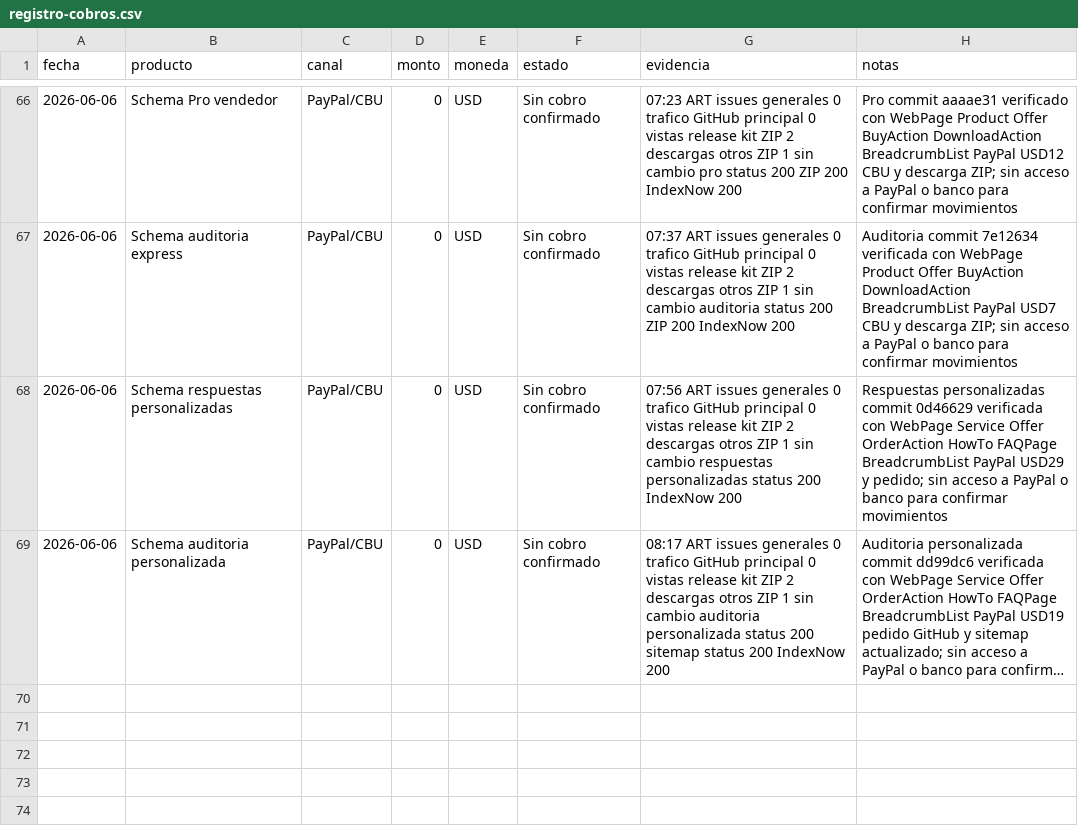
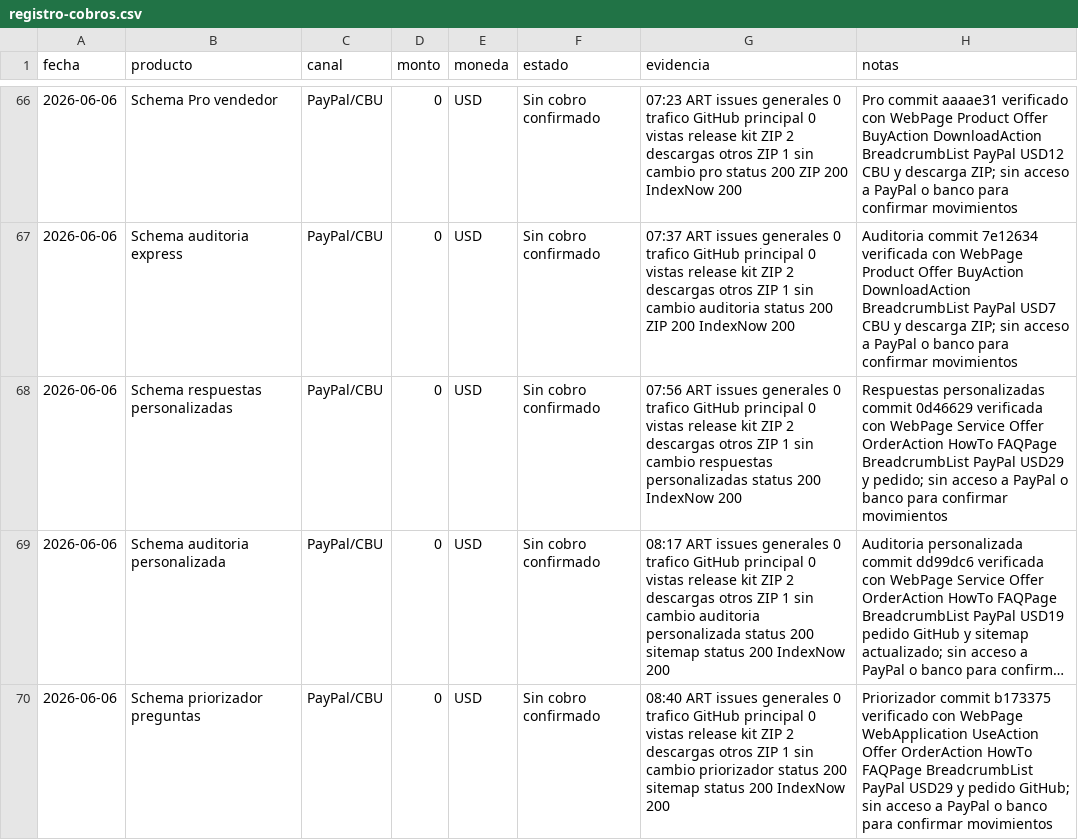
Before and after one commit to bozicovichsantiago20-oss/kit-vendedor-express, a CSV file: operacion/registro-cobros.csv, drawn as a sheet; only a part is shown, gaps mark what is left out; long unchanged cells end in …; the diff names each change by its address in the sheet, - before the commit and + after, or states it on an @@ line.

```diff
--- a/operacion/registro-cobros.csv
+++ b/operacion/registro-cobros.csv
+row 70: 2026-06-06 | Schema priorizador preguntas | PayPal/CBU | 0 | USD | Sin cobro confirmado | 08:40 ART issues generales 0 trafico GitHub principal 0 vistas release kit ZIP 2 descargas otros ZIP 1 sin cambio priorizador status 200 sitemap status 200 IndexNow 200 | Priorizador commit b173375 verificado con WebPage WebApplication UseAction Offer OrderAction HowTo FAQPage BreadcrumbList PayPal USD29 y pedido GitHub; sin acceso a PayPal o banco para confirmar movimientos
```
Also changed, not shown: operacion/canales-distribucion.csv, 1 other file.
